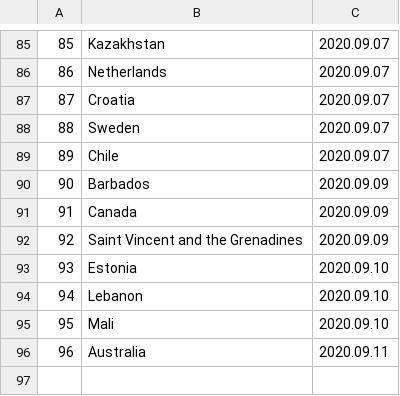
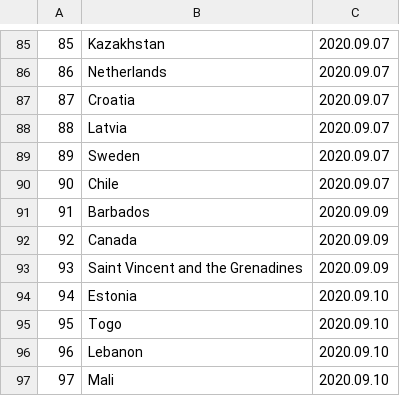
Before and after one commit to linzeyang/nucleic_acid_list, a CSV file: country_list.csv, drawn as a sheet; only a part is shown, gaps mark what is left out; the shorter side is filled out with more unchanged rows; addresses are those after the commit; the diff names each change by its address in the sheet, - before the commit and + after, or states it on an @@ line.

Commit message:
Update csv at 2020-08-31 13:00:24.579021

```diff
--- a/country_list.csv
+++ b/country_list.csv
+row 88: 88 | Latvia | 2020.09.07
@@ column A renumbered from row 89 down @@
+row 95: 95 | Togo | 2020.09.10
```
